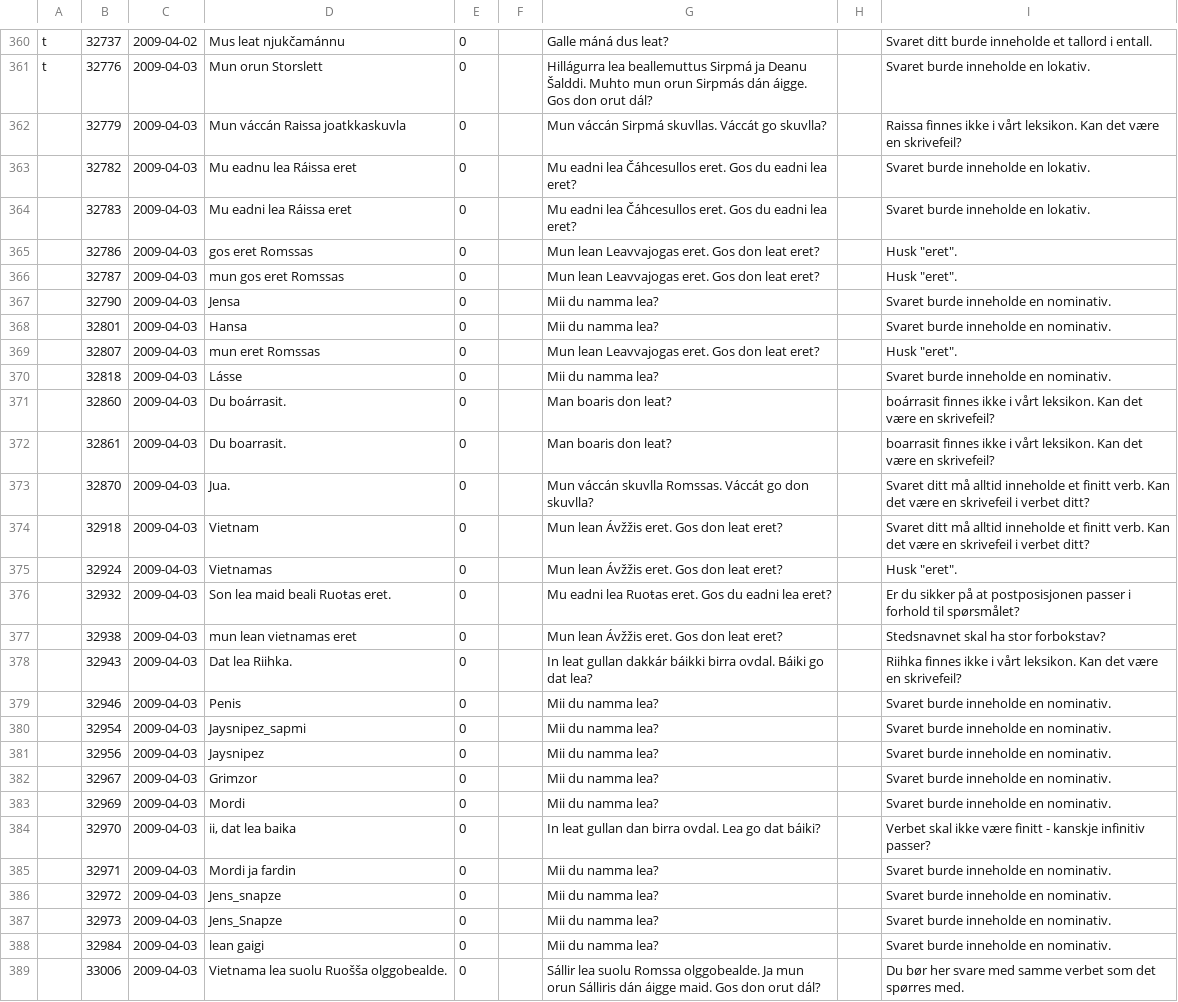
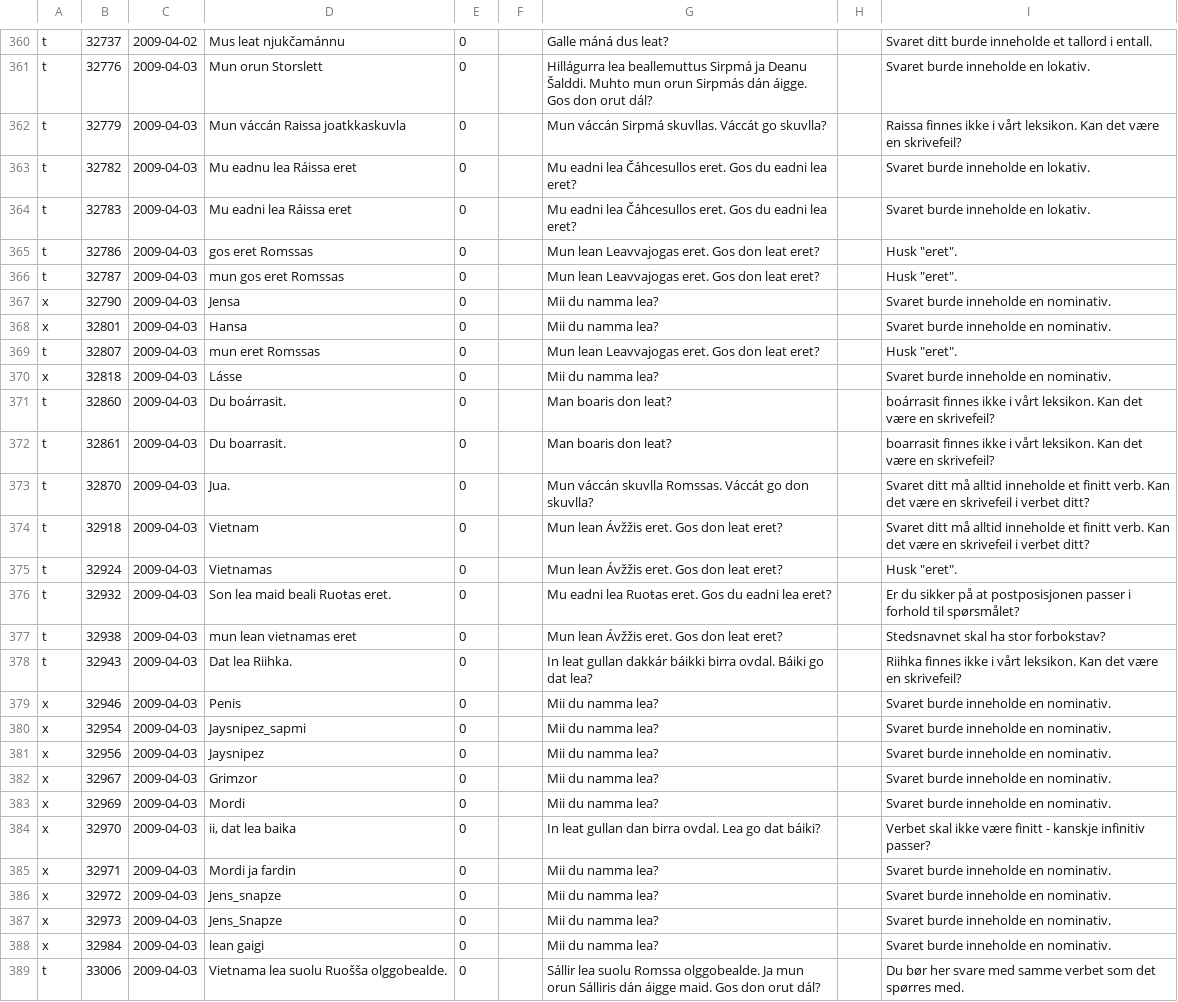
Before and after one commit to giellatekno/oahpa, a CSV file: doc/testing/test-sahka-positive-090420.csv, drawn as a sheet; only a part is shown, gaps mark what is left out; the diff covers the shown part only; the diff names each change by its address in the sheet, - before the commit and + after, or states it on an @@ line.

Commit message:
Added evaluations for another couple of pages.

```diff
--- a/doc/testing/test-sahka-positive-090420.csv
+++ b/doc/testing/test-sahka-positive-090420.csv
-A362:A366: (empty)
+A362:A366: t
-A367:A368: (empty)
+A367:A368: x
-A369: (empty)
+A369: t
-A370: (empty)
+A370: x
-A371:A378: (empty)
+A371:A378: t
-A379:A388: (empty)
+A379:A388: x
-A389: (empty)
+A389: t
```
Also changed, not shown: 63 edited cells elsewhere in this file.
